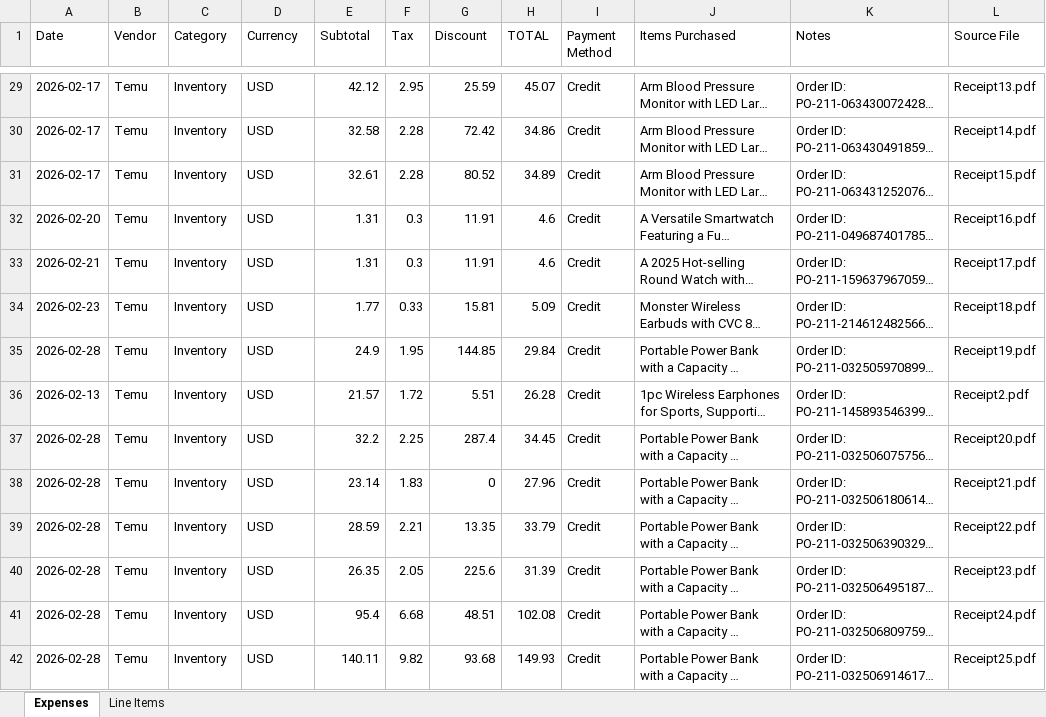
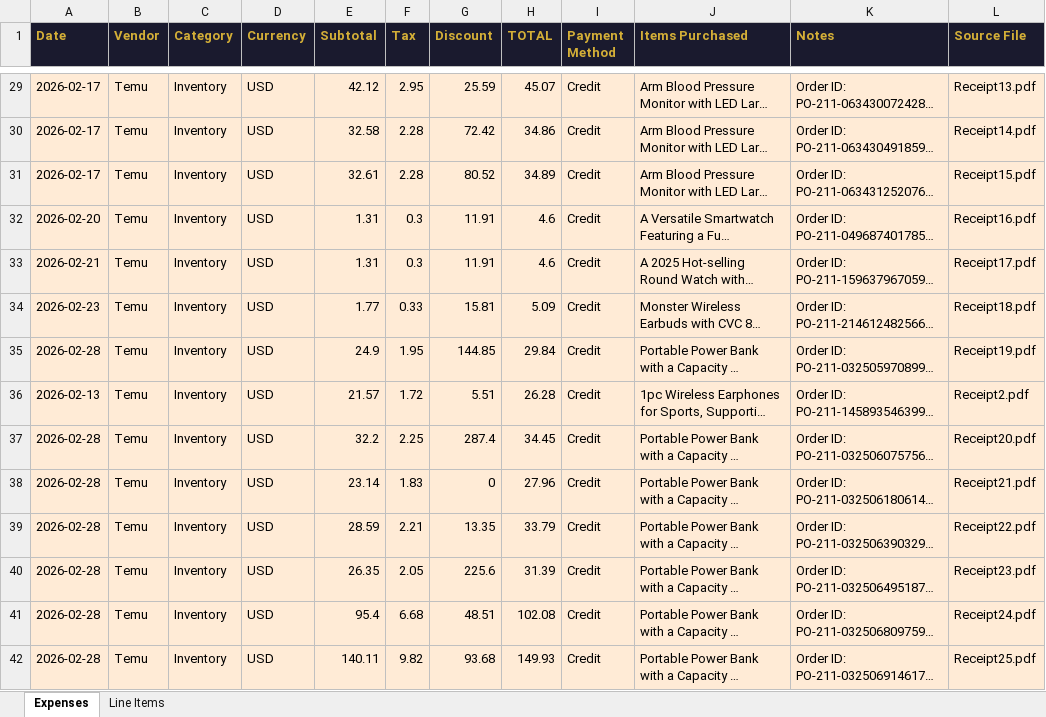
Before and after one commit to Carlito20/cameroon-project, an Excel workbook: American_Select_Expenses.xlsx, sheet Expenses, drawn as a sheet; only a part is shown, gaps mark what is left out; long unchanged cells end in …; values as stored, in another font and other column widths than the file's, no borders; the diff covers the shown part only; the diff names each change by its address in the sheet, - before the commit and + after, or states it on an @@ line.

```diff
--- a/American_Select_Expenses.xlsx (sheet Expenses)
+++ b/American_Select_Expenses.xlsx (sheet Expenses)
@@ A1:L1 fill: none → #1A1A2E, bold: off → on, text colour: black → #D4AF37 @@
-A29:L42 fill: none
+A29:L42 fill: #FFEBD6
```
Also changed, not shown: cell formats elsewhere in this sheet, 1 other file.
